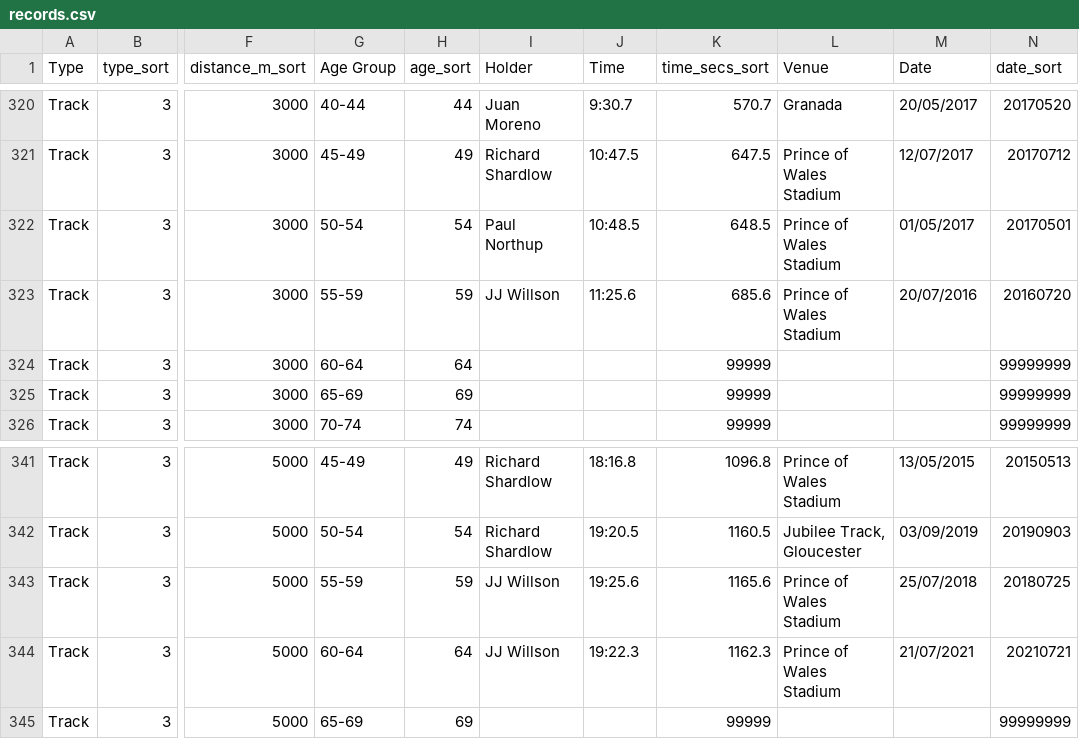
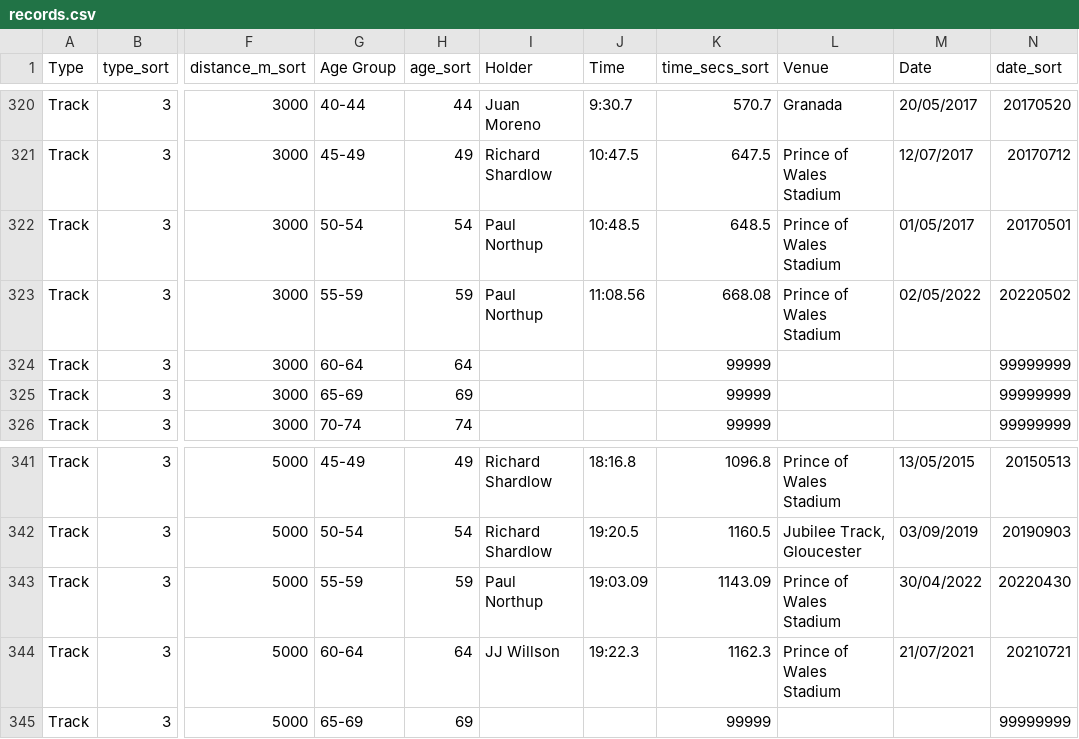
Before and after one commit to CLCStriders/striders, a CSV file: _data/records.csv, drawn as a sheet; only a part is shown, gaps mark what is left out; the diff names each change by its address in the sheet, - before the commit and + after, or states it on an @@ line.

Commit message:
paul northup 3k & 5k track

```diff
--- a/_data/records.csv
+++ b/_data/records.csv
-I323 (Holder): JJ Willson
+I323 (Holder): Paul Northup
-J323 (Time): 11:25.6
+J323 (Time): 11:08.56
-K323 (time_secs_sort): 685.6
+K323 (time_secs_sort): 668.08
-M323 (Date): 20/07/2016
+M323 (Date): 02/05/2022
-N323 (date_sort): 20160720
+N323 (date_sort): 20220502
-I343 (Holder): JJ Willson
+I343 (Holder): Paul Northup
-J343 (Time): 19:25.6
+J343 (Time): 19:03.09
-K343 (time_secs_sort): 1165.6
+K343 (time_secs_sort): 1143.09
-M343 (Date): 25/07/2018
+M343 (Date): 30/04/2022
-N343 (date_sort): 20180725
+N343 (date_sort): 20220430
```
